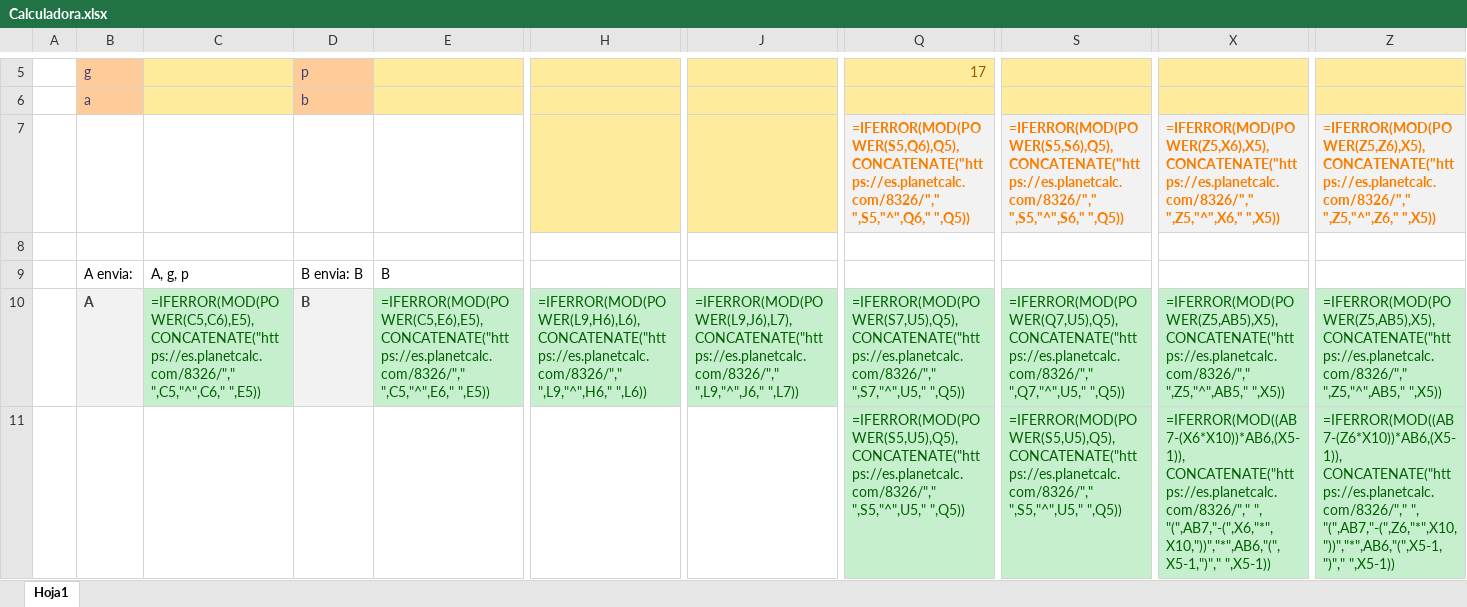
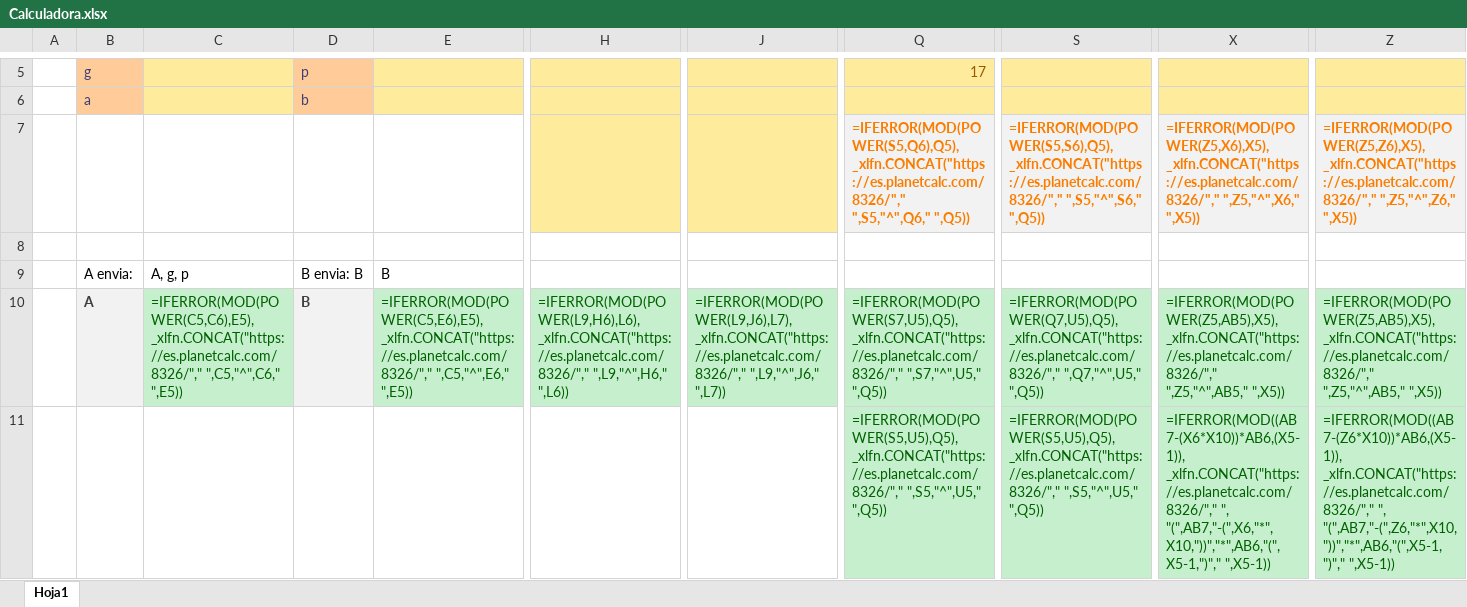
Before and after one commit to xVenve/crispy-invention-public, an Excel workbook: CSI/Calculadora.xlsx, sheet Hoja1, drawn as a sheet; only a part is shown, gaps mark what is left out; values as stored, in another font and other column widths than the file's, no borders; formulas are shown in place of their values; the diff covers the shown part only; the diff names each change by its address in the sheet, - before the commit and + after, or states it on an @@ line.

Commit message:
Initial CSI

```diff
--- a/CSI/Calculadora.xlsx (sheet Hoja1)
+++ b/CSI/Calculadora.xlsx (sheet Hoja1)
-Q7: =IFERROR(MOD(POWER(S5,Q6),Q5), CONCATENATE("https://es.planetcalc.com/8326/"," ",S5,"^",Q6," ",Q5))
+Q7: =IFERROR(MOD(POWER(S5,Q6),Q5), _xlfn.CONCAT("https://es.planetcalc.com/8326/"," ",S5,"^",Q6," ",Q5))
-S7: =IFERROR(MOD(POWER(S5,S6),Q5), CONCATENATE("https://es.planetcalc.com/8326/"," ",S5,"^",S6," ",Q5))
+S7: =IFERROR(MOD(POWER(S5,S6),Q5), _xlfn.CONCAT("https://es.planetcalc.com/8326/"," ",S5,"^",S6," ",Q5))
-X7: =IFERROR(MOD(POWER(Z5,X6),X5), CONCATENATE("https://es.planetcalc.com/8326/"," ",Z5,"^",X6," ",X5))
+X7: =IFERROR(MOD(POWER(Z5,X6),X5), _xlfn.CONCAT("https://es.planetcalc.com/8326/"," ",Z5,"^",X6," ",X5))
-Z7: =IFERROR(MOD(POWER(Z5,Z6),X5), CONCATENATE("https://es.planetcalc.com/8326/"," ",Z5,"^",Z6," ",X5))
+Z7: =IFERROR(MOD(POWER(Z5,Z6),X5), _xlfn.CONCAT("https://es.planetcalc.com/8326/"," ",Z5,"^",Z6," ",X5))
-C10: =IFERROR(MOD(POWER(C5,C6),E5), CONCATENATE("https://es.planetcalc.com/8326/"," ",C5,"^",C6," ",E5))
+C10: =IFERROR(MOD(POWER(C5,C6),E5), _xlfn.CONCAT("https://es.planetcalc.com/8326/"," ",C5,"^",C6," ",E5))
-E10: =IFERROR(MOD(POWER(C5,E6),E5), CONCATENATE("https://es.planetcalc.com/8326/"," ",C5,"^",E6," ",E5))
+E10: =IFERROR(MOD(POWER(C5,E6),E5), _xlfn.CONCAT("https://es.planetcalc.com/8326/"," ",C5,"^",E6," ",E5))
-H10: =IFERROR(MOD(POWER(L9,H6),L6), CONCATENATE("https://es.planetcalc.com/8326/"," ",L9,"^",H6," ",L6))
+H10: =IFERROR(MOD(POWER(L9,H6),L6), _xlfn.CONCAT("https://es.planetcalc.com/8326/"," ",L9,"^",H6," ",L6))
-J10: =IFERROR(MOD(POWER(L9,J6),L7), CONCATENATE("https://es.planetcalc.com/8326/"," ",L9,"^",J6," ",L7))
+J10: =IFERROR(MOD(POWER(L9,J6),L7), _xlfn.CONCAT("https://es.planetcalc.com/8326/"," ",L9,"^",J6," ",L7))
-Q10: =IFERROR(MOD(POWER(S7,U5),Q5), CONCATENATE("https://es.planetcalc.com/8326/"," ",S7,"^",U5," ",Q5))
+Q10: =IFERROR(MOD(POWER(S7,U5),Q5), _xlfn.CONCAT("https://es.planetcalc.com/8326/"," ",S7,"^",U5," ",Q5))
-S10: =IFERROR(MOD(POWER(Q7,U5),Q5), CONCATENATE("https://es.planetcalc.com/8326/"," ",Q7,"^",U5," ",Q5))
+S10: =IFERROR(MOD(POWER(Q7,U5),Q5), _xlfn.CONCAT("https://es.planetcalc.com/8326/"," ",Q7,"^",U5," ",Q5))
-X10: =IFERROR(MOD(POWER(Z5,AB5),X5), CONCATENATE("https://es.planetcalc.com/8326/"," ",Z5,"^",AB5," ",X5))
+X10: =IFERROR(MOD(POWER(Z5,AB5),X5), _xlfn.CONCAT("https://es.planetcalc.com/8326/"," ",Z5,"^",AB5," ",X5))
-Z10: =IFERROR(MOD(POWER(Z5,AB5),X5), CONCATENATE("https://es.planetcalc.com/8326/"," ",Z5,"^",AB5," ",X5))
+Z10: =IFERROR(MOD(POWER(Z5,AB5),X5), _xlfn.CONCAT("https://es.planetcalc.com/8326/"," ",Z5,"^",AB5," ",X5))
-Q11: =IFERROR(MOD(POWER(S5,U5),Q5), CONCATENATE("https://es.planetcalc.com/8326/"," ",S5,"^",U5," ",Q5))
+Q11: =IFERROR(MOD(POWER(S5,U5),Q5), _xlfn.CONCAT("https://es.planetcalc.com/8326/"," ",S5,"^",U5," ",Q5))
-S11: =IFERROR(MOD(POWER(S5,U5),Q5), CONCATENATE("https://es.planetcalc.com/8326/"," ",S5,"^",U5," ",Q5))
+S11: =IFERROR(MOD(POWER(S5,U5),Q5), _xlfn.CONCAT("https://es.planetcalc.com/8326/"," ",S5,"^",U5," ",Q5))
-X11: =IFERROR(MOD((AB7-(X6*X10))*AB6,(X5-1)), CONCATENATE("https://es.planetcalc.com/8326/"," ", "(",AB7,"-(",X6,"*",X10,"))","*",AB6,"(",X5-1,")","…
+X11: =IFERROR(MOD((AB7-(X6*X10))*AB6,(X5-1)), _xlfn.CONCAT("https://es.planetcalc.com/8326/"," ", "(",AB7,"-(",X6,"*",X10,"))","*",AB6,"(",X5-1,")","…
-Z11: =IFERROR(MOD((AB7-(Z6*X10))*AB6,(X5-1)), CONCATENATE("https://es.planetcalc.com/8326/"," ", "(",AB7,"-(",Z6,"*",X10,"))","*",AB6,"(",X5-1,")","…
+Z11: =IFERROR(MOD((AB7-(Z6*X10))*AB6,(X5-1)), _xlfn.CONCAT("https://es.planetcalc.com/8326/"," ", "(",AB7,"-(",Z6,"*",X10,"))","*",AB6,"(",X5-1,")","…
```
Also changed, not shown: 284 edited cells elsewhere in this sheet.
